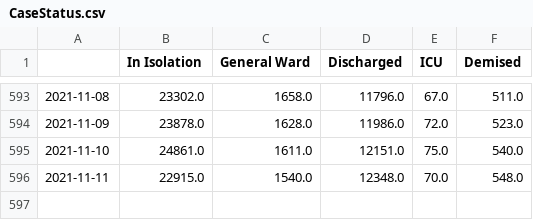
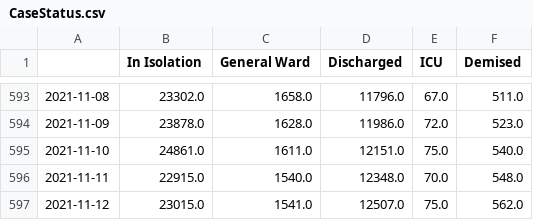
Before and after one commit to josesho/singapore-covid19-data, a CSV file: CaseStatus/CaseStatus.csv, drawn as a sheet; only a part is shown, gaps mark what is left out; the diff names each change by its address in the sheet, - before the commit and + after, or states it on an @@ line.

Commit message:
Automated update of COVID-19 data.

```diff
--- a/CaseStatus/CaseStatus.csv
+++ b/CaseStatus/CaseStatus.csv
+row 597: 2021-11-12 | 23015.0 | 1541.0 | 12507.0 | 75.0 | 562.0
```
Also changed, not shown: NumberOfCases/EpidemicCurveOfCommunityCases.csv, StayHomeNotices_and_QuarantineOrders/Individuals_under_SHN.csv, 1 other file.
